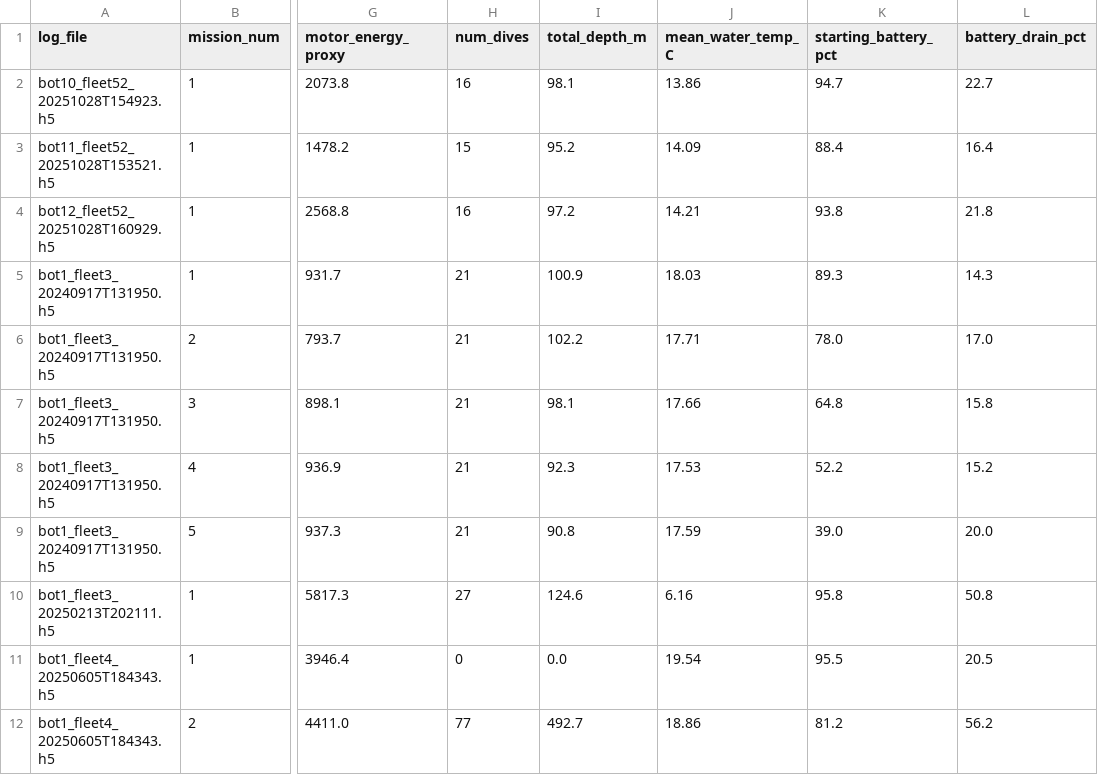
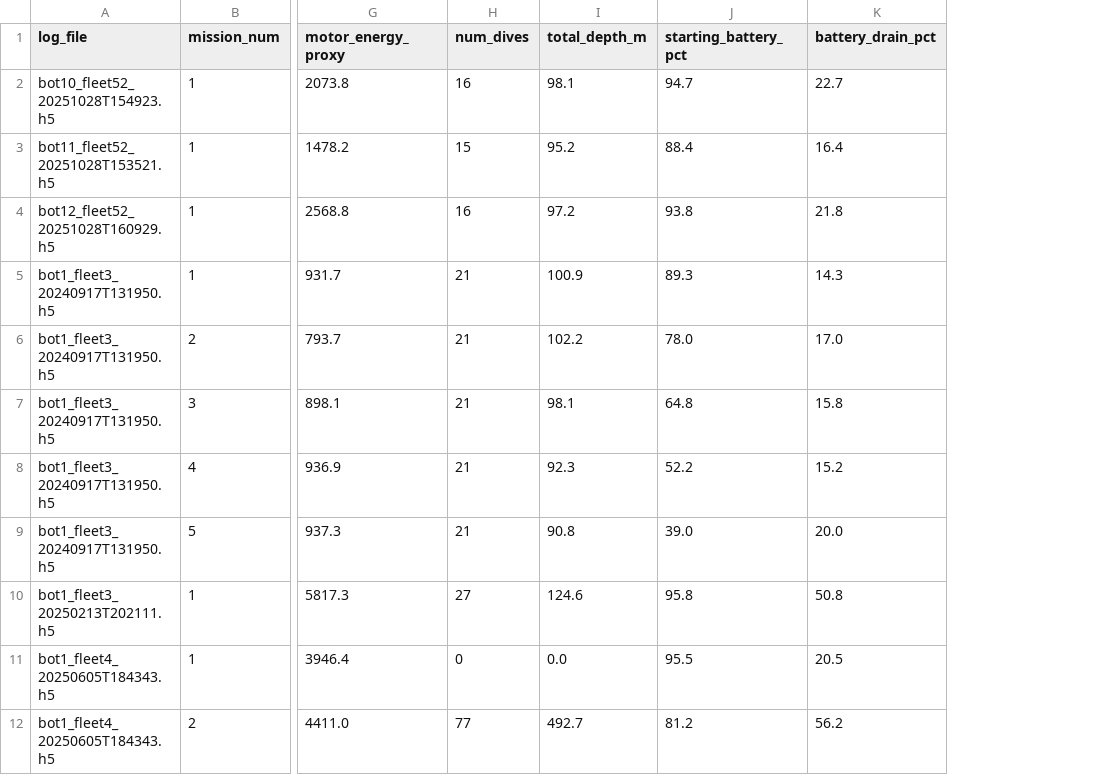
Before and after one commit to jaiarobotics/jaiabot, a CSV file: src/python/battery_prediction/dataset.csv, drawn as a sheet; only a part is shown, gaps mark what is left out; the diff names each change by its address in the sheet, - before the commit and + after, or states it on an @@ line.

Commit message:
Remove mean_water_temp_C from feature extraction

```diff
--- a/src/python/battery_prediction/dataset.csv
+++ b/src/python/battery_prediction/dataset.csv
-column J (mean_water_temp_C), rows 2-12: 13.86 | 14.09 | 14.21 | 18.03 | 17.71 | 17.66 | 17.53 | 17.59 | 6.16 | 19.54 | 18.86
```
Also changed, not shown: 1 other file.
